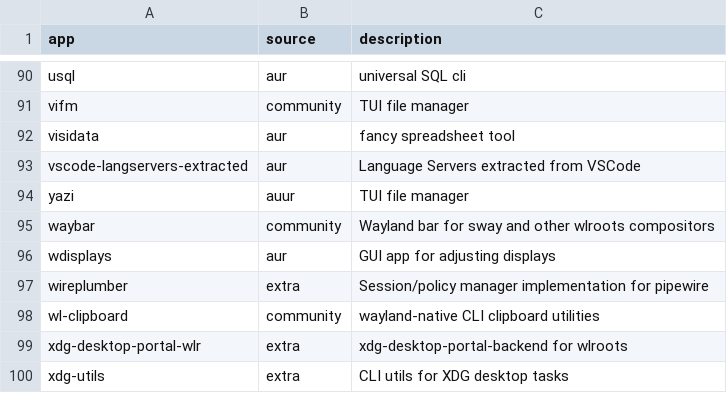
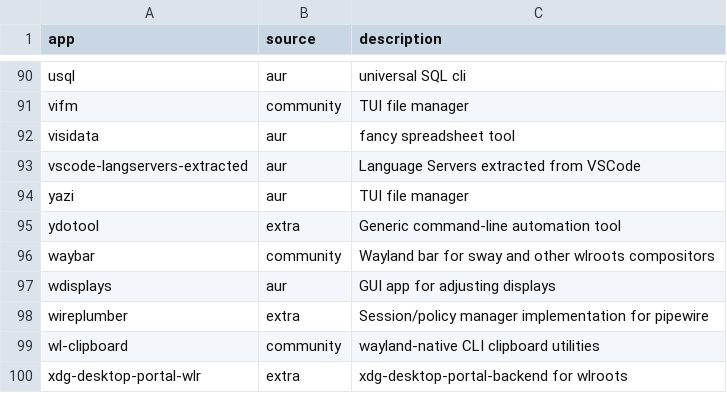
Before and after one commit to log-linear/dotfiles, a TSV file: apps.tsv, drawn as a sheet; only a part is shown, gaps mark what is left out; the shorter side is filled out with more unchanged rows.

```diff
--- a/apps.tsv
+++ b/apps.tsv
@@ -93,3 +93,4 @@ visidata	aur	fancy spreadsheet tool
 vscode-langservers-extracted	aur	Language Servers extracted from VSCode
-yazi	auur	TUI file manager
+yazi	aur	TUI file manager
+ydotool	extra	Generic command-line automation tool
 waybar	community	Wayland bar for sway and other wlroots compositors
```
Also changed, not shown: 4 other files.
